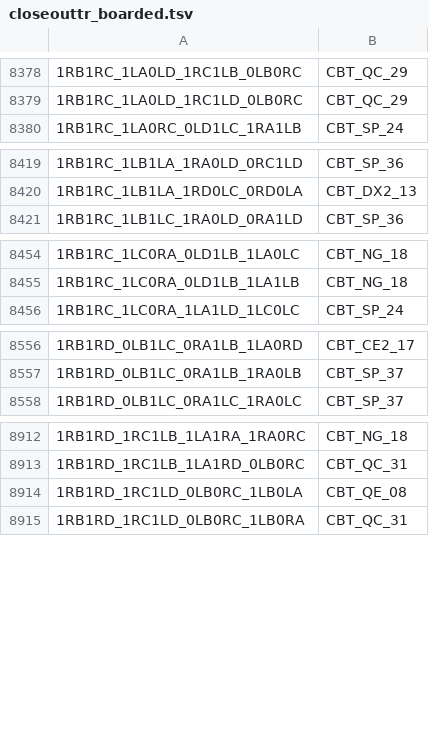
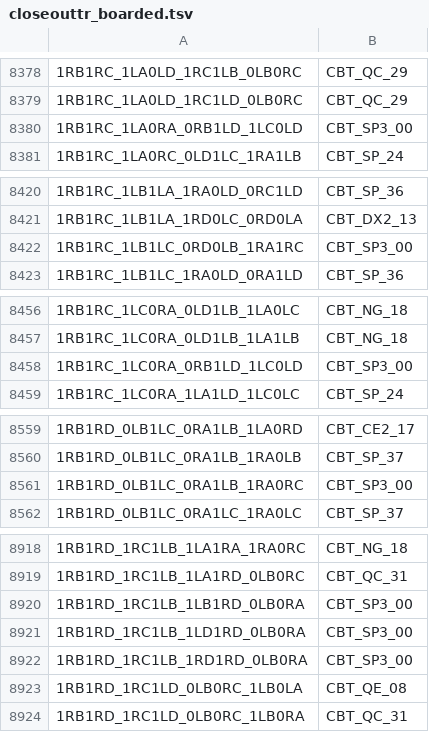
Before and after one commit to carrino/Coq-BBB4, a TSV file: closeouttr_boarded.tsv, drawn as a sheet; only a part is shown, gaps mark what is left out; the diff covers the shown part only.

Commit message:
Closeout SP3: famclose value-family ladder boards

```diff
--- a/closeouttr_boarded.tsv
+++ b/closeouttr_boarded.tsv
@@ -8379,2 +8379,3 @@
 1RB1RC_1LA0LD_1RC1LD_0LB0RC	CBT_QC_29
+1RB1RC_1LA0RA_0RB1LD_1LC0LD	CBT_SP3_00
 1RB1RC_1LA0RC_0LD1LC_1RA1LB	CBT_SP_24
@@ -8420,2 +8421,3 @@
 1RB1RC_1LB1LA_1RD0LC_0RD0LA	CBT_DX2_13
+1RB1RC_1LB1LC_0RD0LB_1RA1RC	CBT_SP3_00
 1RB1RC_1LB1LC_1RA0LD_0RA1LD	CBT_SP_36
@@ -8455,2 +8457,3 @@
 1RB1RC_1LC0RA_0LD1LB_1LA1LB	CBT_NG_18
+1RB1RC_1LC0RA_0RB1LD_1LC0LD	CBT_SP3_00
 1RB1RC_1LC0RA_1LA1LD_1LC0LC	CBT_SP_24
@@ -8557,2 +8560,3 @@
 1RB1RD_0LB1LC_0RA1LB_1RA0LB	CBT_SP_37
+1RB1RD_0LB1LC_0RA1LB_1RA0RC	CBT_SP3_00
 1RB1RD_0LB1LC_0RA1LC_1RA0LC	CBT_SP_37
@@ -8913,2 +8919,5 @@
 1RB1RD_1RC1LB_1LA1RD_0LB0RC	CBT_QC_31
+1RB1RD_1RC1LB_1LB1RD_0LB0RA	CBT_SP3_00
+1RB1RD_1RC1LB_1LD1RD_0LB0RA	CBT_SP3_00
+1RB1RD_1RC1LB_1RD1RD_0LB0RA	CBT_SP3_00
 1RB1RD_1RC1LD_0LB0RC_1LB0LA	CBT_QE_08
```
Also changed, not shown: 2 added rows elsewhere in this file, 14 other files.
